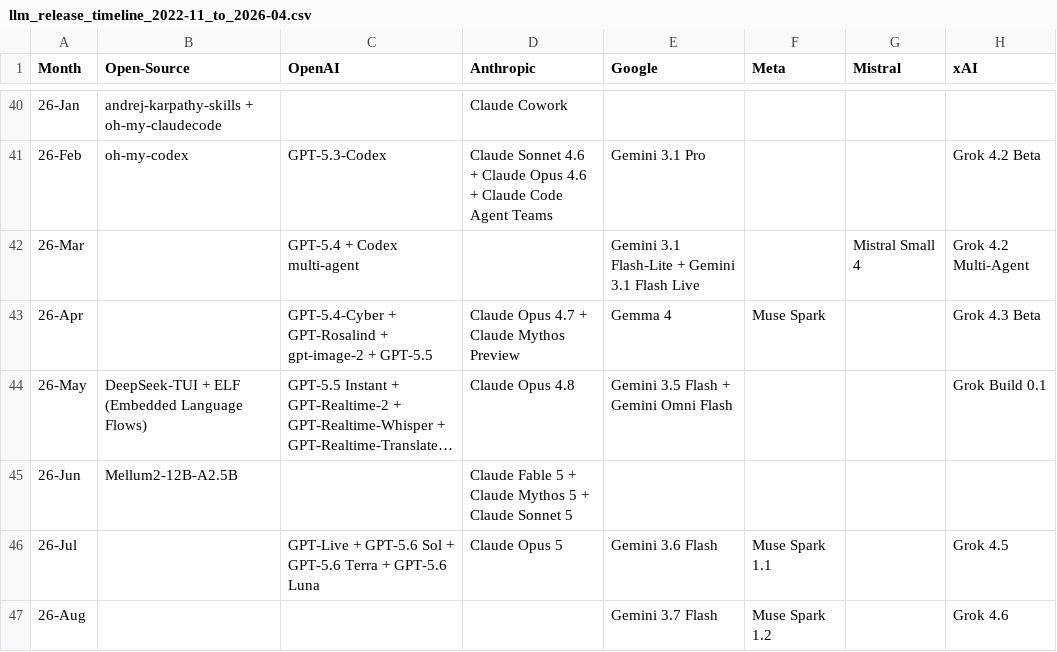
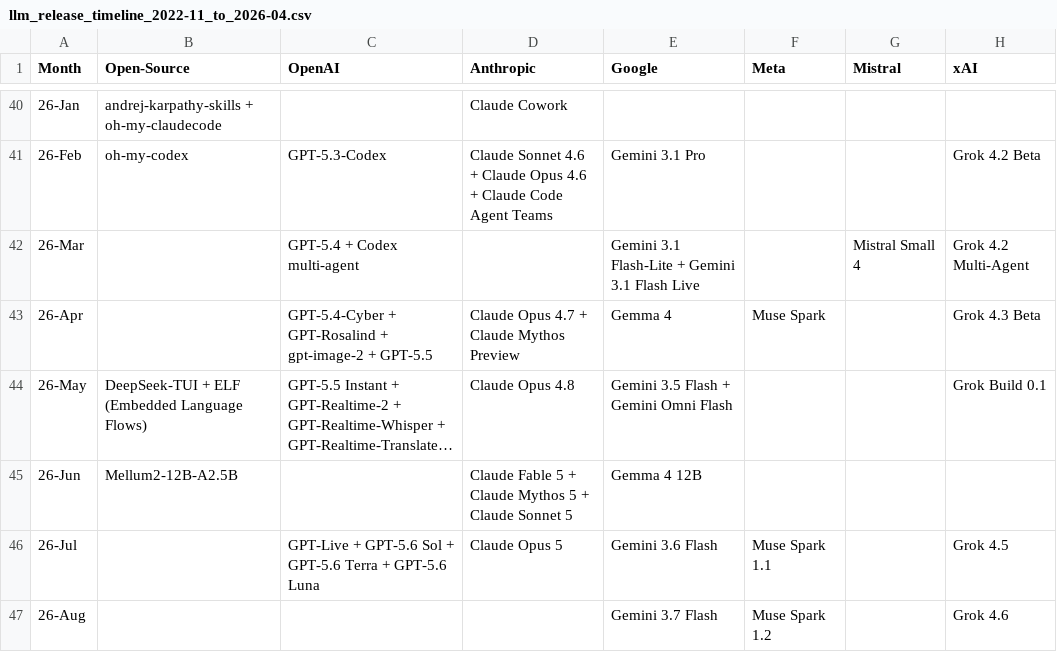
Before and after one commit to Physics-Lee/Monthly_Table_of_LLM_Releasing, a CSV file: llm_release_timeline_2022-11_to_2026-04.csv, drawn as a sheet; only a part is shown, gaps mark what is left out; long unchanged cells end in …; the diff names each change by its address in the sheet, - before the commit and + after, or states it on an @@ line.

Commit message:
data: add Gemma 4 12B (26-Jun)

```diff
--- a/llm_release_timeline_2022-11_to_2026-04.csv
+++ b/llm_release_timeline_2022-11_to_2026-04.csv
-E45 (Google): (empty)
+E45 (Google): Gemma 4 12B
```
Also changed, not shown: 3 other files.
